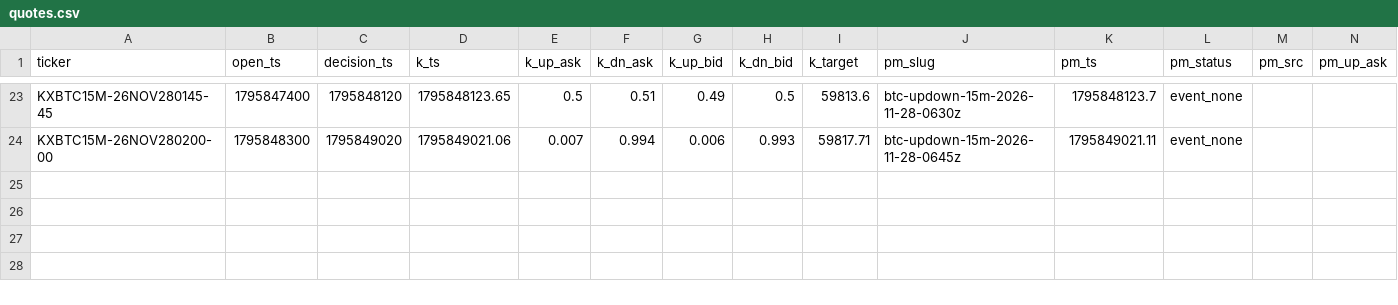
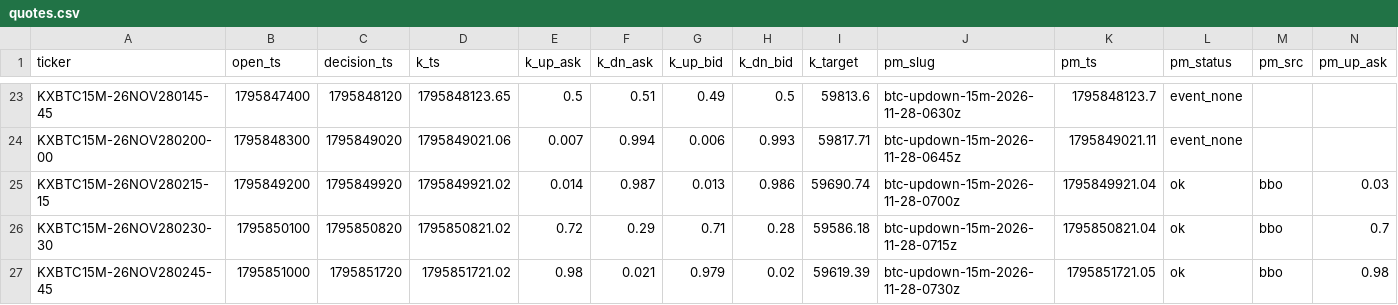
Before and after one commit to j42002/polybot, a CSV file: data/mirror15/quotes.csv, drawn as a sheet; only a part is shown, gaps mark what is left out; rows hold the shown columns only; the diff names each change by its address in the sheet, - before the commit and + after, or states it on an @@ line.

Commit message:
mirror15 data 2026-11-28T07:55Z

```diff
--- a/data/mirror15/quotes.csv
+++ b/data/mirror15/quotes.csv
+row 25: KXBTC15M-26NOV280215-15 | 1795849200 | 1795849920 | 1795849921.02 | 0.014 | 0.987 | 0.013 | 0.986 | 59690.74 | btc-updown-15m-2026-11-28-0700z | 1795849921.04 | ok | bbo | 0.03
+row 26: KXBTC15M-26NOV280230-30 | 1795850100 | 1795850820 | 1795850821.02 | 0.72 | 0.29 | 0.71 | 0.28 | 59586.18 | btc-updown-15m-2026-11-28-0715z | 1795850821.04 | ok | bbo | 0.7
+row 27: KXBTC15M-26NOV280245-45 | 1795851000 | 1795851720 | 1795851721.02 | 0.98 | 0.021 | 0.979 | 0.02 | 59619.39 | btc-updown-15m-2026-11-28-0730z | 1795851721.05 | ok | bbo | 0.98
```
